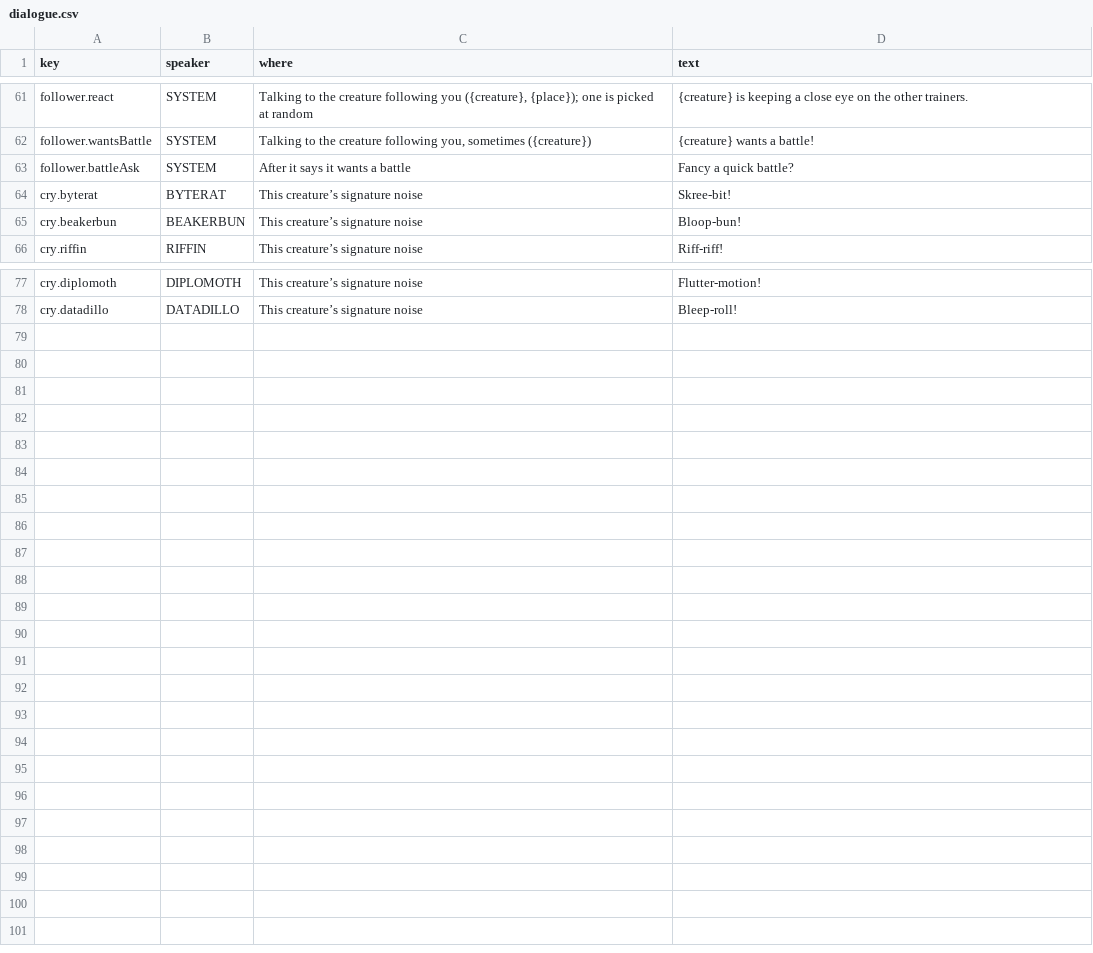
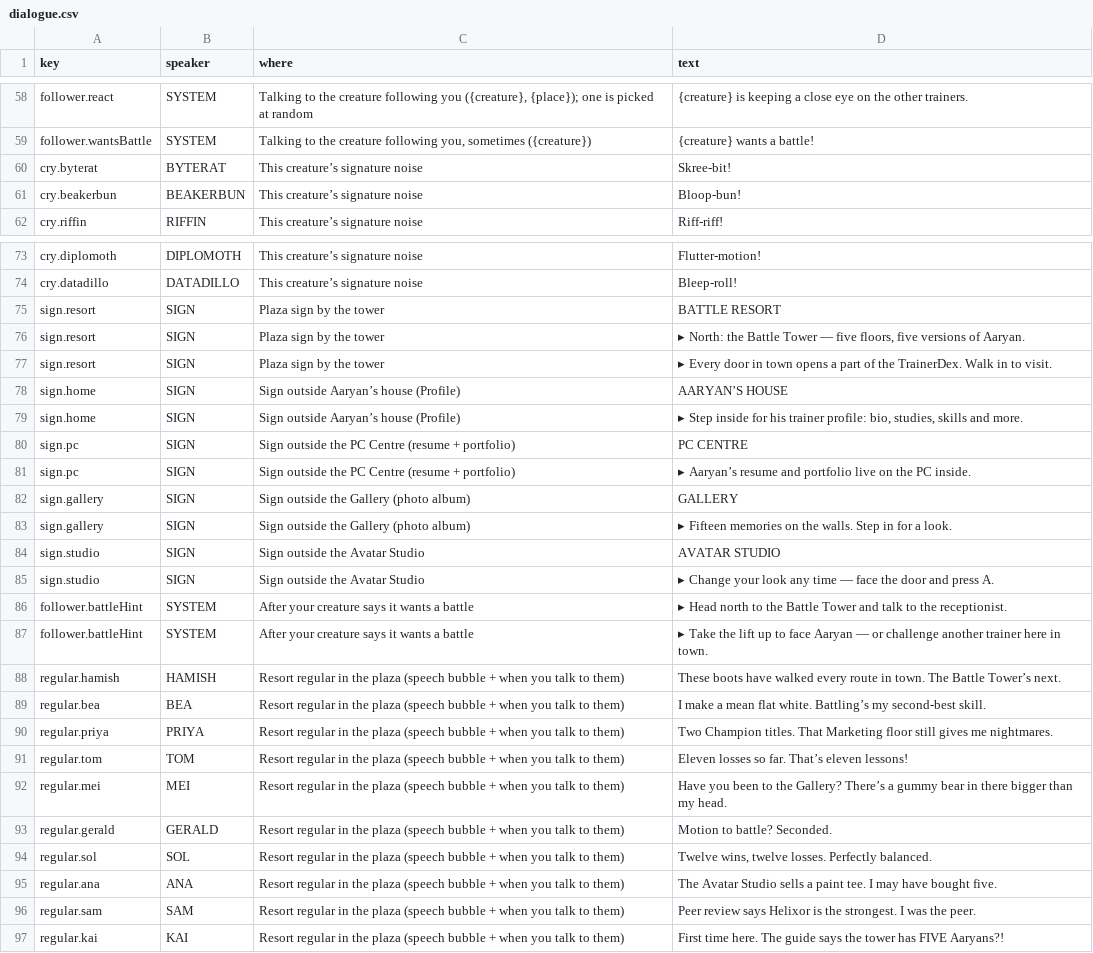
Before and after one commit to Akhant23/TrainerDex, a CSV file: src/content/dialogue.csv, drawn as a sheet; only a part is shown, gaps mark what is left out; the diff covers the shown part only.

```diff
--- a/src/content/dialogue.csv
+++ b/src/content/dialogue.csv
@@ -62,3 +59,2 @@ follower.react,SYSTEM,"Talking to the creature following you ({creature}, {place
 follower.wantsBattle,SYSTEM,"Talking to the creature following you, sometimes ({creature})",{creature} wants a battle!
-follower.battleAsk,SYSTEM,After it says it wants a battle,Fancy a quick battle?
 cry.byterat,BYTERAT,This creature’s signature noise,Skree-bit!
@@ -78 +74,24 @@ cry.diplomoth,DIPLOMOTH,This creature’s signature noise,Flutter-motion!
 cry.datadillo,DATADILLO,This creature’s signature noise,Bleep-roll!
+sign.resort,SIGN,Plaza sign by the tower,BATTLE RESORT
+sign.resort,SIGN,Plaza sign by the tower,"▸ North: the Battle Tower — five floors, five versions of Aaryan."
+sign.resort,SIGN,Plaza sign by the tower,▸ Every door in town opens a part of the TrainerDex. Walk in to visit.
+sign.home,SIGN,Sign outside Aaryan’s house (Profile),AARYAN’S HOUSE
+sign.home,SIGN,Sign outside Aaryan’s house (Profile),"▸ Step inside for his trainer profile: bio, studies, skills and more."
+sign.pc,SIGN,Sign outside the PC Centre (resume + portfolio),PC CENTRE
+sign.pc,SIGN,Sign outside the PC Centre (resume + portfolio),▸ Aaryan’s resume and portfolio live on the PC inside.
+sign.gallery,SIGN,Sign outside the Gallery (photo album),GALLERY
+sign.gallery,SIGN,Sign outside the Gallery (photo album),▸ Fifteen memories on the walls. Step in for a look.
+sign.studio,SIGN,Sign outside the Avatar Studio,AVATAR STUDIO
+sign.studio,SIGN,Sign outside the Avatar Studio,▸ Change your look any time — face the door and press A.
+follower.battleHint,SYSTEM,After your creature says it wants a battle,▸ Head north to the Battle Tower and talk to the receptionist.
+follower.battleHint,SYSTEM,After your creature says it wants a battle,▸ Take the lift up to face Aaryan — or challenge another trainer here in town.
+regular.hamish,HAMISH,Resort regular in the plaza (speech bubble + when you talk to them),These boots have walked every route in town. The Battle Tower’s next.
+regular.bea,BEA,Resort regular in the plaza (speech bubble + when you talk to them),I make a mean flat white. Battling’s my second-best skill.
+regular.priya,PRIYA,Resort regular in the plaza (speech bubble + when you talk to them),Two Champion titles. That Marketing floor still gives me nightmares.
+regular.tom,TOM,Resort regular in the plaza (speech bubble + when you talk to them),Eleven losses so far. That’s eleven lessons!
+regular.mei,MEI,Resort regular in the plaza (speech bubble + when you talk to them),Have you been to the Gallery? There’s a gummy bear in there bigger than my head.
+regular.gerald,GERALD,Resort regular in the plaza (speech bubble + when you talk to them),Motion to battle? Seconded.
+regular.sol,SOL,Resort regular in the plaza (speech bubble + when you talk to them),"Twelve wins, twelve losses. Perfectly balanced."
+regular.ana,ANA,Resort regular in the plaza (speech bubble + when you talk to them),The Avatar Studio sells a paint tee. I may have bought five.
+regular.sam,SAM,Resort regular in the plaza (speech bubble + when you talk to them),Peer review says Helixor is the strongest. I was the peer.
+regular.kai,KAI,Resort regular in the plaza (speech bubble + when you talk to them),First time here. The guide says the tower has FIVE Aaryans?!
```
Also changed, not shown: 3 removed rows elsewhere in this file, 52 other files.
